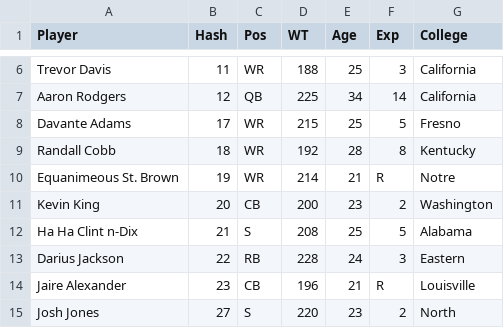
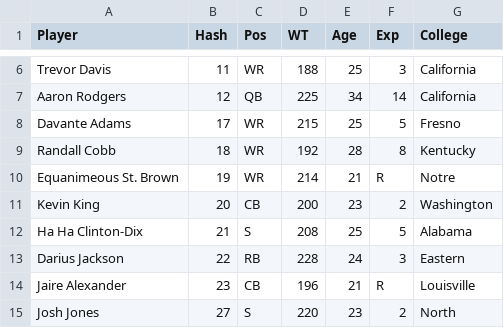
Before and after one commit to iidaatcnt/Testing-of-josn-to-csv-formatting-by-pandas, a CSV file: input/greenbay_players.csv, drawn as a sheet; only a part is shown, gaps mark what is left out.

Commit message:
add greenbay_players.json

```diff
--- a/input/greenbay_players.csv
+++ b/input/greenbay_players.csv
@@ -11,3 +11,3 @@ Equanimeous St. Brown,19,WR,214,21,R,Notre
 Kevin King,20,CB,200,23,2,Washington
-Ha Ha Clint n-Dix,21,S,208,25,5,Alabama
+Ha Ha Clinton-Dix,21,S,208,25,5,Alabama
 Darius Jackson,22,RB,228,24,3,Eastern
```
Also changed, not shown: 1 other file.
